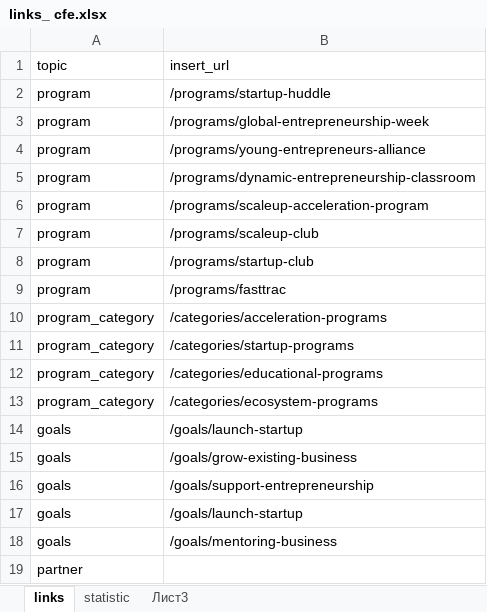
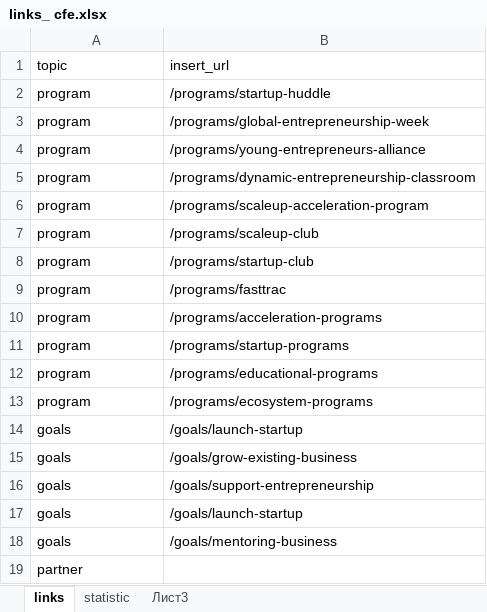
Before and after one commit to fozak/cfeglobal.org, an Excel workbook: a/links_ cfe.xlsx, sheet links, drawn as a sheet; values as stored, in another font and other column widths than the file's, no borders; removed rows and columns are numbered as before the commit, all else as after; the diff names each change by its address in the sheet, - before the commit and + after, or states it on an @@ line.

```diff
--- a/a/links_ cfe.xlsx (sheet links)
+++ b/a/links_ cfe.xlsx (sheet links)
-row 10: program_category | /categories/acceleration-programs
-row 11: program_category | /categories/startup-programs
-row 12: program_category | /categories/educational-programs
-row 13: program_category | /categories/ecosystem-programs
+row 10: program | /programs/acceleration-programs
+row 11: program | /programs/startup-programs
+row 12: program | /programs/educational-programs
+row 13: program | /programs/ecosystem-programs
```
Also changed, not shown: sheet statistic, 1 other file.
